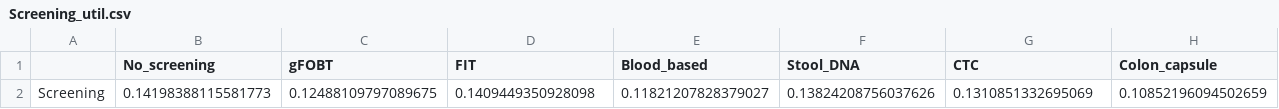
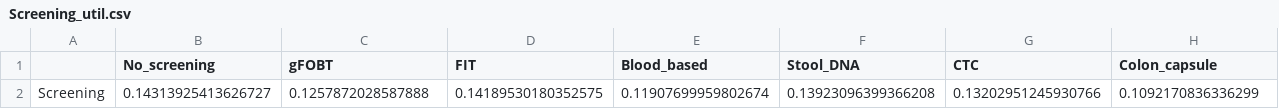
Before and after one commit to DanielCorralesAlonso/Decision_Model_Screening_CRC, a CSV file: outputs/linear_rel_point_cond_mut_info_elicitFalse_newtestFalse/output_data/Screening_util.csv, drawn as a sheet; removed rows and columns are numbered as before the commit, all else as after; the diff names each change by its address in the sheet, - before the commit and + after, or states it on an @@ line.

```diff
--- a/outputs/linear_rel_point_cond_mut_info_elicitFalse_newtestFalse/output_data/Screening_util.csv
+++ b/outputs/linear_rel_point_cond_mut_info_elicitFalse_newtestFalse/output_data/Screening_util.csv
-row 2: Screening | 0.14198388115581773 | 0.12488109797089675 | 0.1409449350928098 | 0.11821207828379027 | 0.13824208756037626 | 0.1310851332695069 | 0.10852196094502659
+row 2: Screening | 0.14313925413626727 | 0.1257872028587888 | 0.14189530180352575 | 0.11907699959802674 | 0.13923096399366208 | 0.13202951245930766 | 0.1092170836336299
```
Also changed, not shown: outputs/linear_rel_point_cond_mut_info_elicitFalse_newtestFalse/output_data/U_values.csv, outputs/linear_rel_point_cond_mut_info_elicitFalse_newtestTrue/output_data/Screening_util.csv, 25 other files.
